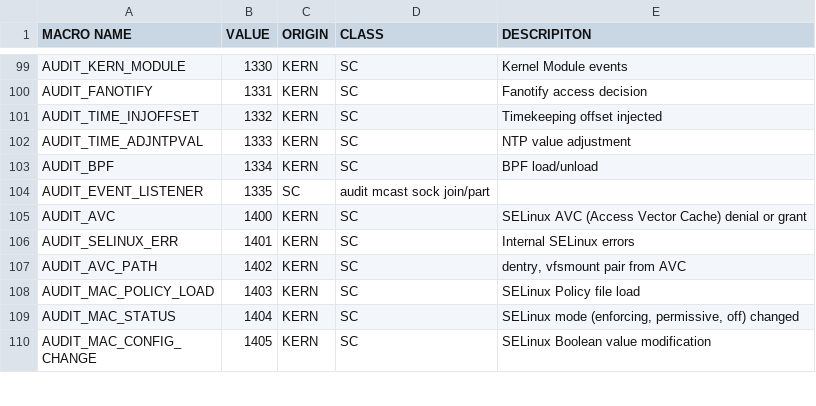
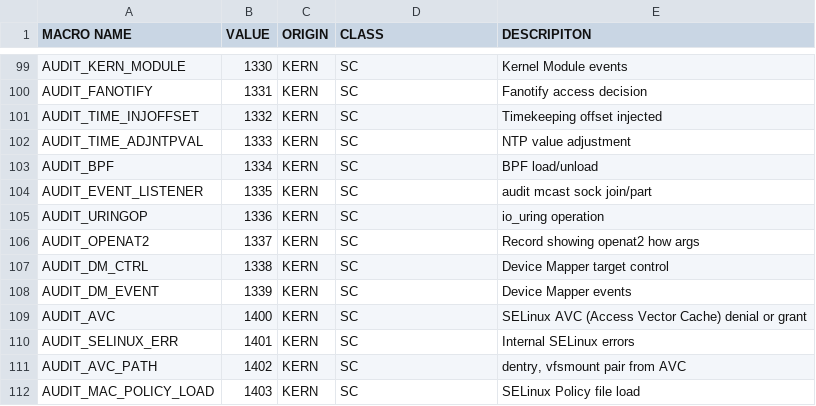
Before and after one commit to threathunters-io/laurel, a CSV file: audit-specs/messages/message-dictionary.csv, drawn as a sheet; only a part is shown, gaps mark what is left out; the shorter side is filled out with more unchanged rows.

Commit message:
Update message type list

```diff
--- a/audit-specs/messages/message-dictionary.csv
+++ b/audit-specs/messages/message-dictionary.csv
@@ -103,3 +103,7 @@ AUDIT_TIME_ADJNTPVAL,1333,KERN,SC,NTP value adjustment
 AUDIT_BPF,1334,KERN,SC,BPF load/unload
-AUDIT_EVENT_LISTENER,1335,SC,audit mcast sock join/part
+AUDIT_EVENT_LISTENER,1335,KERN,SC,audit mcast sock join/part
+AUDIT_URINGOP,1336,KERN,SC,io_uring operation
+AUDIT_OPENAT2,1337,KERN,SC,Record showing openat2 how args
+AUDIT_DM_CTRL,1338,KERN,SC,Device Mapper target control
+AUDIT_DM_EVENT,1339,KERN,SC,Device Mapper events
 AUDIT_AVC,1400,KERN,SC,SELinux AVC (Access Vector Cache) denial or grant
```
